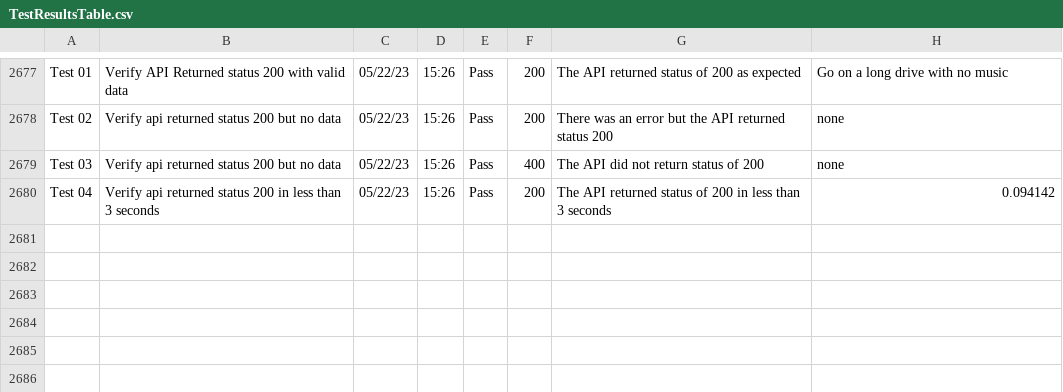
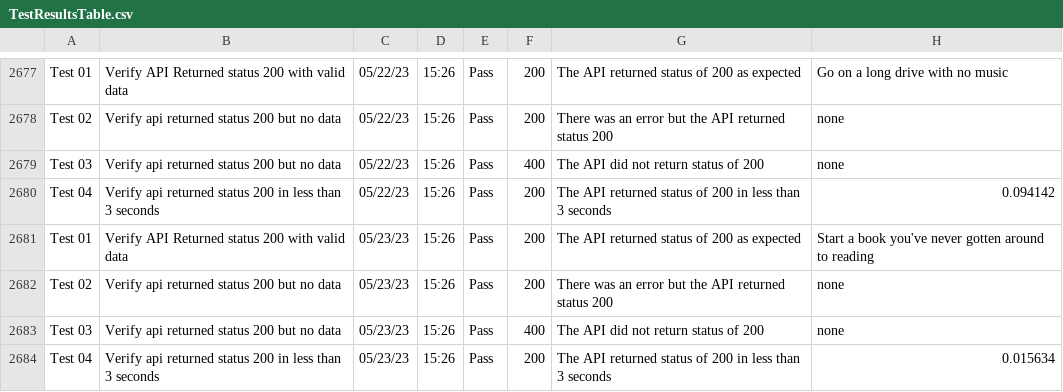
Before and after one commit to libcarter/libcarter.github.io, a CSV file: TestResultsTable.csv, drawn as a sheet; only a part is shown, gaps mark what is left out; the diff names each change by its address in the sheet, - before the commit and + after, or states it on an @@ line.

```diff
--- a/TestResultsTable.csv
+++ b/TestResultsTable.csv
+row 2681: Test 01 | Verify API Returned status 200 with valid data | 05/23/23 | 15:26 | Pass | 200 | The API returned status of 200 as expected | Start a book you've never gotten around to reading
+row 2682: Test 02 | Verify api returned status 200 but no data | 05/23/23 | 15:26 | Pass | 200 | There was an error but the API returned status 200 | none
+row 2683: Test 03 | Verify api returned status 200 but no data | 05/23/23 | 15:26 | Pass | 400 | The API did not return status of 200 | none
+row 2684: Test 04 | Verify api returned status 200 in less than 3 seconds | 05/23/23 | 15:26 | Pass | 200 | The API returned status of 200 in less than 3 seconds | 0.015634
```
Also changed, not shown: 2 other files.
